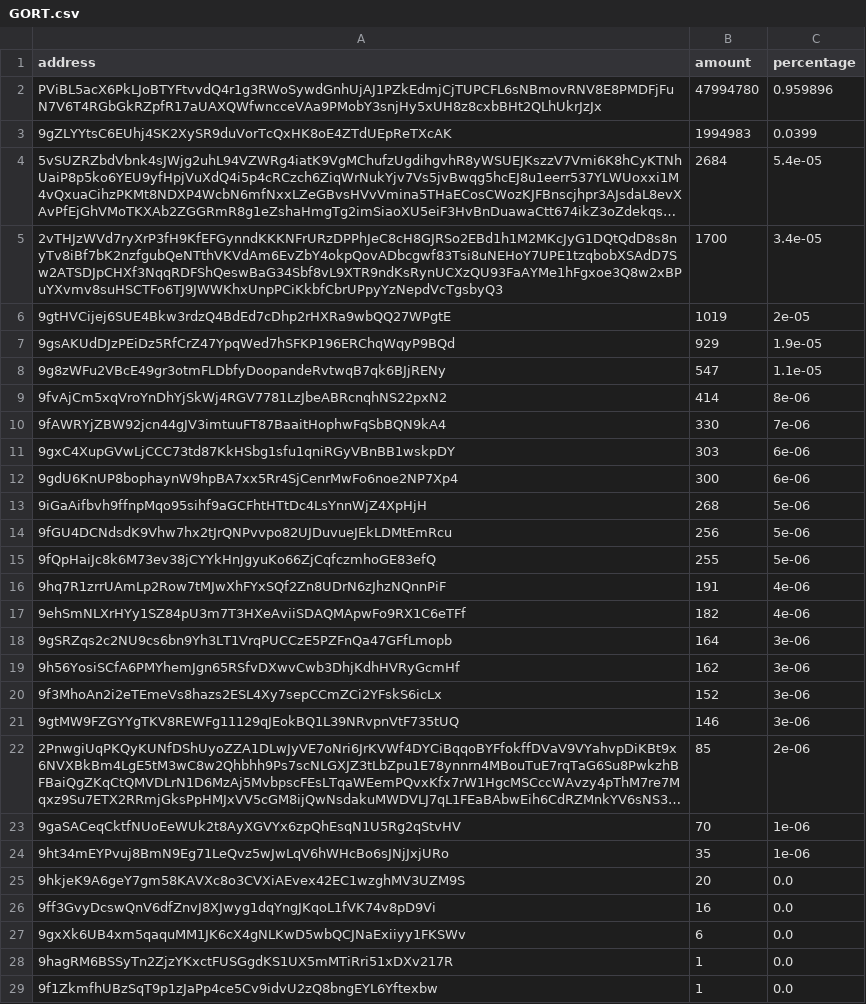
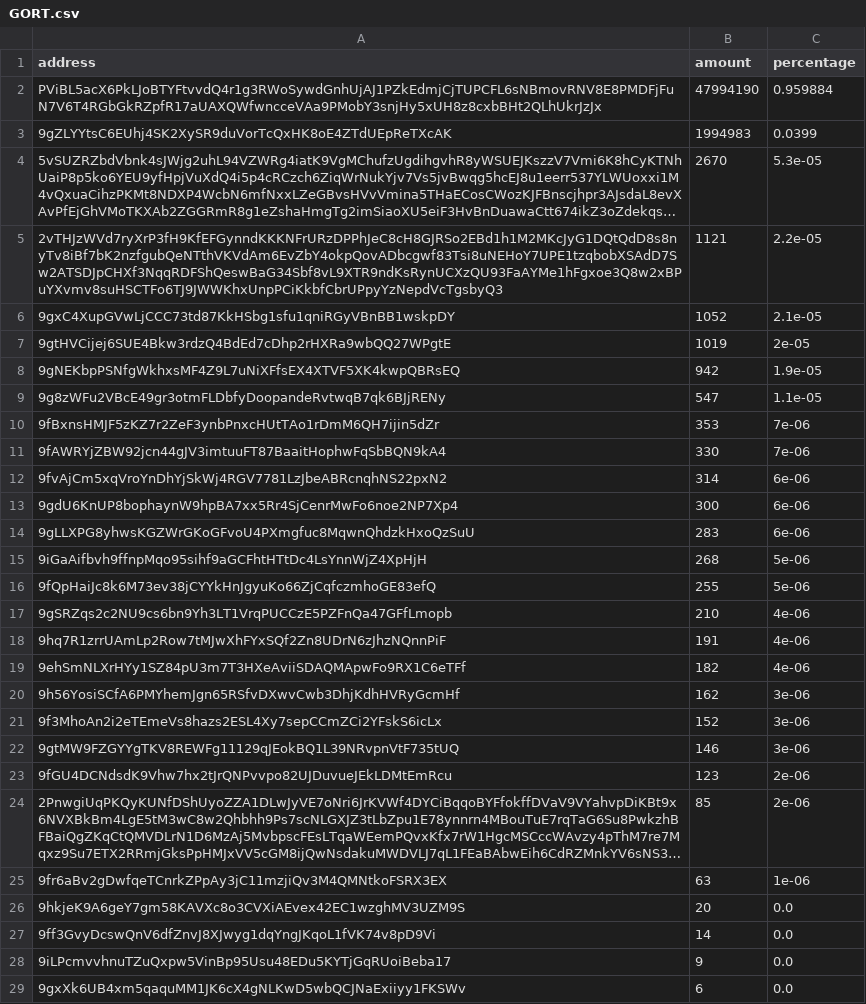
Before and after one commit to babygrenade/ergo-tokenautics, a CSV file: data/GORT.csv, drawn as a sheet; only a part is shown; the shorter side is filled out with more unchanged rows; long unchanged cells end in …; removed rows and columns are numbered as before the commit, all else as after; the diff covers the shown part only; the diff names each change by its address in the sheet, - before the commit and + after, or states it on an @@ line.

```diff
--- a/data/GORT.csv
+++ b/data/GORT.csv
-B2 (amount): 47994780
+B2 (amount): 47994190
-C2 (percentage): 0.959896
+C2 (percentage): 0.959884
-B4 (amount): 2684
+B4 (amount): 2670
-C4 (percentage): 5.4e-05
+C4 (percentage): 5.3e-05
-B5 (amount): 1700
+B5 (amount): 1121
-C5 (percentage): 3.4e-05
+C5 (percentage): 2.2e-05
+row 6: 9gxC4XupGVwLjCCC73td87KkHSbg1sfu1qniRGyVBnBB1wskpDY | 1052 | 2.1e-05
-row 7: 9gsAKUdDJzPEiDz5RfCrZ47YpqWed7hSFKP196ERChqWqyP9BQd | 929 | 1.9e-05
+row 8: 9gNEKbpPSNfgWkhxsMF4Z9L7uNiXFfsEX4XTVF5XK4kwpQBRsEQ | 942 | 1.9e-05
-row 9: 9fvAjCm5xqVroYnDhYjSkWj4RGV7781LzJbeABRcnqhNS22pxN2 | 414 | 8e-06
+row 10: 9fBxnsHMJF5zKZ7r2ZeF3ynbPnxcHUtTAo1rDmM6QH7ijin5dZr | 353 | 7e-06
-row 11: 9gxC4XupGVwLjCCC73td87KkHSbg1sfu1qniRGyVBnBB1wskpDY | 303 | 6e-06
+row 12: 9fvAjCm5xqVroYnDhYjSkWj4RGV7781LzJbeABRcnqhNS22pxN2 | 314 | 6e-06
+row 14: 9gLLXPG8yhwsKGZWrGKoGFvoU4PXmgfuc8MqwnQhdzkHxoQzSuU | 283 | 6e-06
-row 14: 9fGU4DCNdsdK9Vhw7hx2tJrQNPvvpo82UJDuvueJEkLDMtEmRcu | 256 | 5e-06
+row 17: 9gSRZqs2c2NU9cs6bn9Yh3LT1VrqPUCCzE5PZFnQa47GFfLmopb | 210 | 4e-06
-row 18: 9gSRZqs2c2NU9cs6bn9Yh3LT1VrqPUCCzE5PZFnQa47GFfLmopb | 164 | 3e-06
+row 23: 9fGU4DCNdsdK9Vhw7hx2tJrQNPvvpo82UJDuvueJEkLDMtEmRcu | 123 | 2e-06
-row 23: 9gaSACeqCktfNUoEeWUk2t8AyXGVYx6zpQhEsqN1U5Rg2qStvHV | 70 | 1e-06
-row 24: 9ht34mEYPvuj8BmN9Eg71LeQvz5wJwLqV6hWHcBo6sJNjJxjURo | 35 | 1e-06
+row 25: 9fr6aBv2gDwfqeTCnrkZPpAy3jC11mzjiQv3M4QMNtkoFSRX3EX | 63 | 1e-06
-B27 (amount): 16
+B27 (amount): 14
+row 28: 9iLPcmvvhnuTZuQxpw5VinBp95Usu48EDu5KYTjGqRUoiBeba17 | 9 | 0.0
```
Also changed, not shown: 2 added rows elsewhere in this file, data/ErgOne.csv, data/FLUX.csv, 22 other files.
